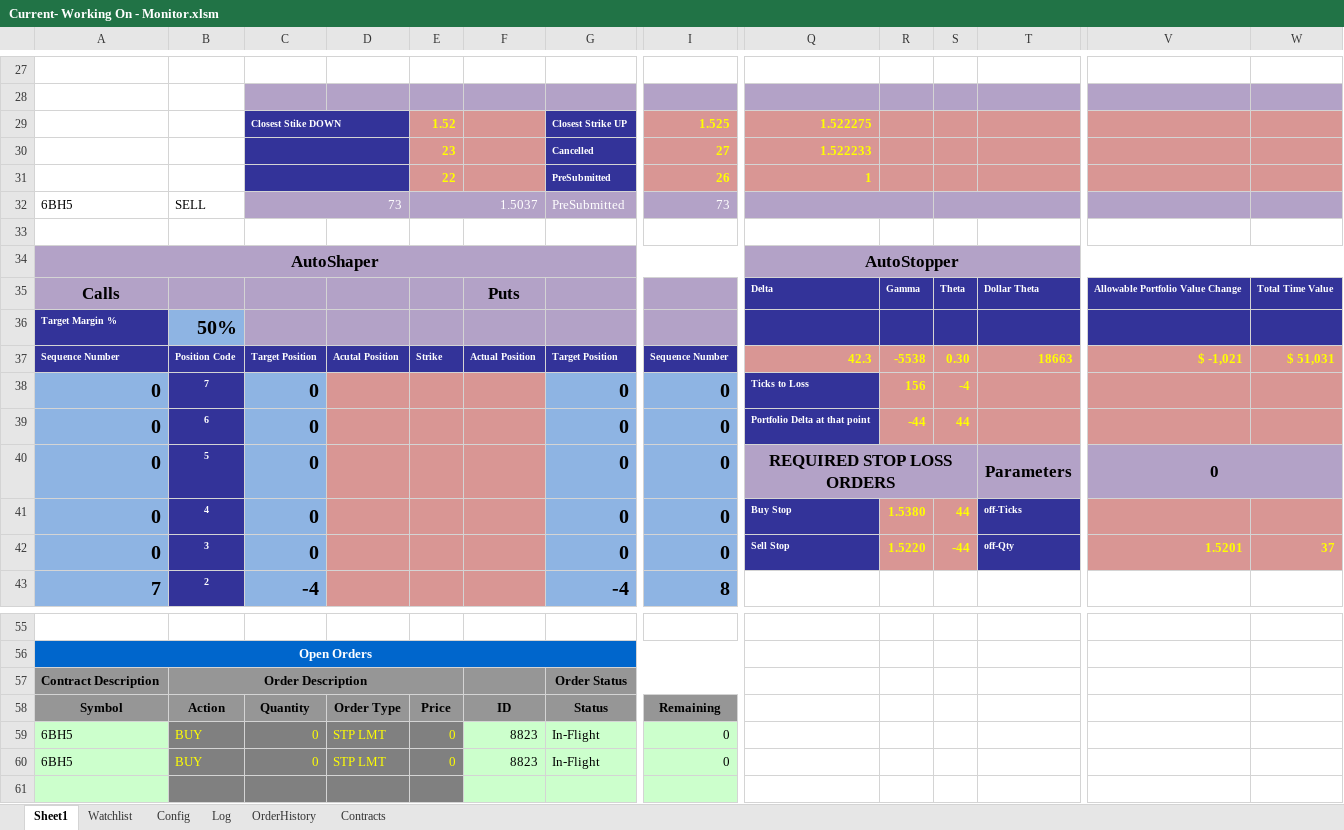
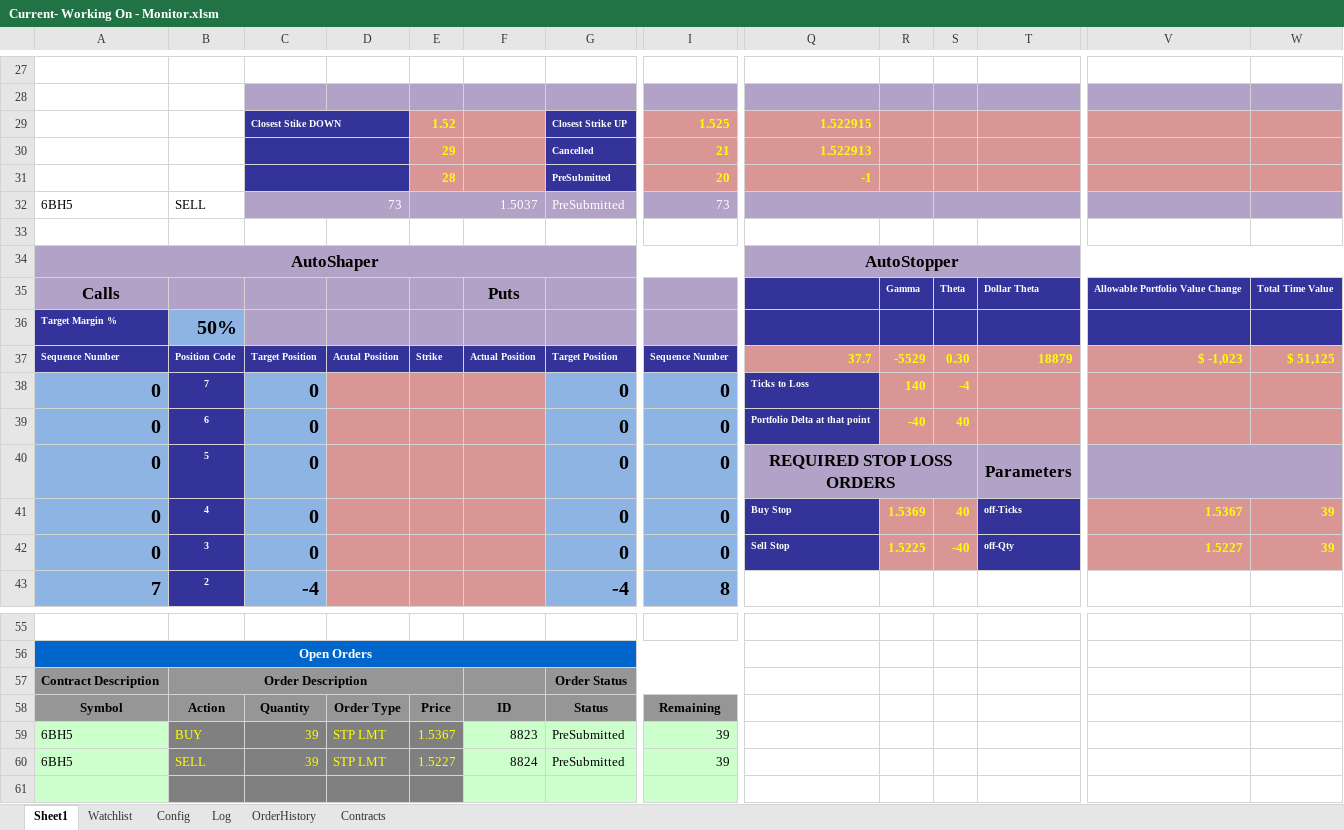
Before and after one commit to rssmith1/AFT-Production-Development, an Excel workbook: Monitor/Current- Working On - Monitor.xlsm, sheet Sheet1, drawn as a sheet; only a part is shown, gaps mark what is left out; values as stored, in another font and other column widths than the file's, no borders; charts and pictures not drawn; the diff covers the shown part only; the diff names each change by its address in the sheet, - before the commit and + after, or states it on an @@ line.

```diff
--- a/Monitor/Current- Working On - Monitor.xlsm (sheet Sheet1)
+++ b/Monitor/Current- Working On - Monitor.xlsm (sheet Sheet1)
-Q29: 1.522275
+Q29: 1.522915
-E30: 23
+E30: 29
-I30: 27
+I30: 21
-Q30: 1.522233
+Q30: 1.522913
-E31: 22
+E31: 28
-I31: 26
+I31: 20
-Q31: 1
+Q31: -1
-Q35: Delta
+Q35: (empty)
-Q37: 42.3
+Q37: 37.7
-R37: -5538
+R37: -5529
-T37: 18663
+T37: 18879
-V37: $ -1,021
+V37: $ -1,023
-W37: $ 51,031
+W37: $ 51,125
-R38: 156
+R38: 140
-R39: -44
+R39: -40
-S39: 44
+S39: 40
-V40: 0
+V40: (empty)
-R41: 1.5380
+R41: 1.5369
-S41: 44
+S41: 40
-V41: (empty)
+V41: 1.5367
-W41: (empty)
+W41: 39
-R42: 1.5220
+R42: 1.5225
-S42: -44
+S42: -40
-V42: 1.5201
+V42: 1.5227
-W42: 37
+W42: 39
-C59:C60: 0
+C59:C60: 39
-E59: 0
+E59: 1.5367
-G59:G60: In-Flight
+G59:G60: PreSubmitted
-I59:I60: 0
+I59:I60: 39
-B60: BUY
+B60: SELL
-E60: 0
+E60: 1.5227
-F60: 8823
+F60: 8824
```
Also changed, not shown: 1 added row, 1 removed row and 133 edited cells elsewhere in this sheet, sheet Log, sheet OrderHistory, charts or pictures.
